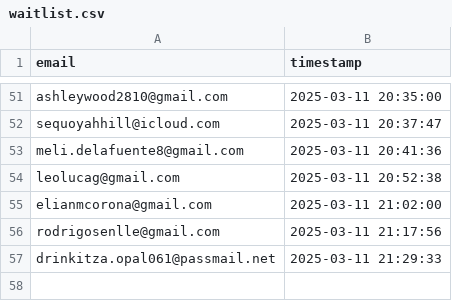
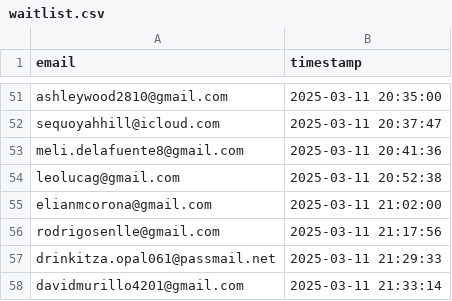
Before and after one commit to drinkitza/drinkitza, a CSV file: emails/waitlist.csv, drawn as a sheet; only a part is shown, gaps mark what is left out.

Commit message:
Add email: davidmurillo4201@gmail.com

```diff
--- a/emails/waitlist.csv
+++ b/emails/waitlist.csv
@@ -57 +57,2 @@ rodrigosenlle@gmail.com,2025-03-11 21:17:56
 drinkitza.opal061@passmail.net,2025-03-11 21:29:33
+davidmurillo4201@gmail.com,2025-03-11 21:33:14
```
